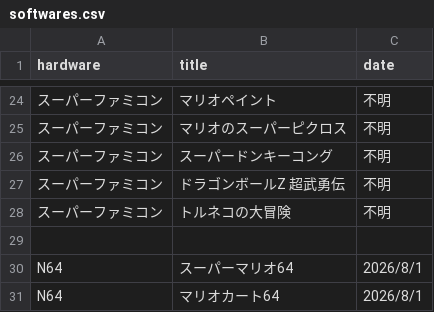
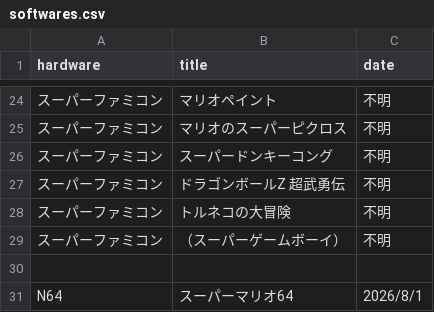
Before and after one commit to yukidama-yoshi/yukidama-yoshi.github.io, a CSV file: gamecollection/softwares.csv, drawn as a sheet; only a part is shown, gaps mark what is left out; the shorter side is filled out with more unchanged rows; the diff names each change by its address in the sheet, - before the commit and + after, or states it on an @@ line.

Commit message:
Update softwares.csv

```diff
--- a/gamecollection/softwares.csv
+++ b/gamecollection/softwares.csv
+row 29: スーパーファミコン | （スーパーゲームボーイ） | 不明
```
